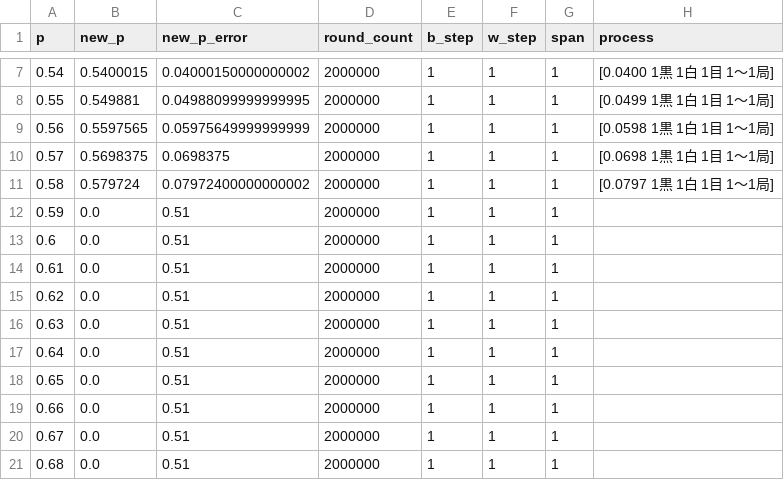
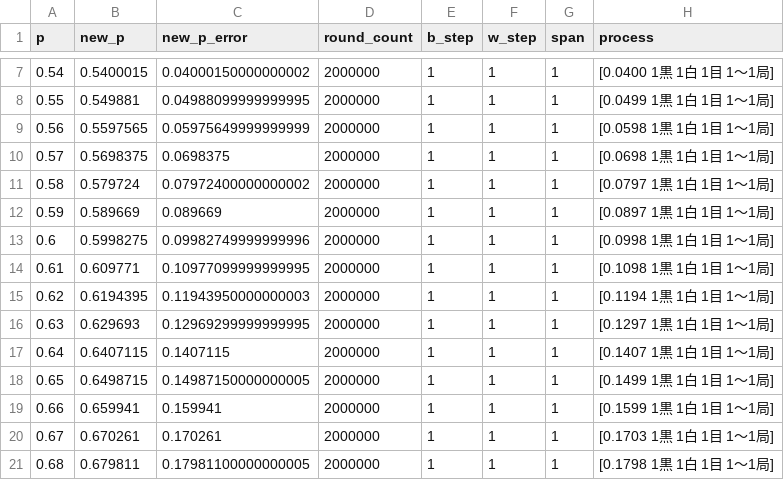
Before and after one commit to muzudho/sente-win-rate-70-percent-problem, a CSV file: data/generate_even_when_alternating_turn.csv, drawn as a sheet; only a part is shown, gaps mark what is left out; the diff covers the shown part only.

```diff
--- a/data/generate_even_when_alternating_turn.csv
+++ b/data/generate_even_when_alternating_turn.csv
@@ -11,11 +11,11 @@ p,new_p,new_p_error,round_count,b_step,w_step,span,process
 0.58,0.579724,0.07972400000000002,2000000,1,1,1,[0.0797 1黒 1白 1目 1～1局]
-0.59,0.0,0.51,2000000,1,1,1,
-0.6,0.0,0.51,2000000,1,1,1,
-0.61,0.0,0.51,2000000,1,1,1,
-0.62,0.0,0.51,2000000,1,1,1,
-0.63,0.0,0.51,2000000,1,1,1,
-0.64,0.0,0.51,2000000,1,1,1,
-0.65,0.0,0.51,2000000,1,1,1,
-0.66,0.0,0.51,2000000,1,1,1,
-0.67,0.0,0.51,2000000,1,1,1,
-0.68,0.0,0.51,2000000,1,1,1,
+0.59,0.589669,0.089669,2000000,1,1,1,[0.0897 1黒 1白 1目 1～1局]
+0.6,0.5998275,0.09982749999999996,2000000,1,1,1,[0.0998 1黒 1白 1目 1～1局]
+0.61,0.609771,0.10977099999999995,2000000,1,1,1,[0.1098 1黒 1白 1目 1～1局]
+0.62,0.6194395,0.11943950000000003,2000000,1,1,1,[0.1194 1黒 1白 1目 1～1局]
+0.63,0.629693,0.12969299999999995,2000000,1,1,1,[0.1297 1黒 1白 1目 1～1局]
+0.64,0.6407115,0.1407115,2000000,1,1,1,[0.1407 1黒 1白 1目 1～1局]
+0.65,0.6498715,0.14987150000000005,2000000,1,1,1,[0.1499 1黒 1白 1目 1～1局]
+0.66,0.659941,0.159941,2000000,1,1,1,[0.1599 1黒 1白 1目 1～1局]
+0.67,0.670261,0.170261,2000000,1,1,1,[0.1703 1黒 1白 1目 1～1局]
+0.68,0.679811,0.17981100000000005,2000000,1,1,1,[0.1798 1黒 1白 1目 1～1局]
```
Also changed, not shown: 103 edited cells elsewhere in this file, data/generate_even_when_frozen_turn.csv, 5 other files.
